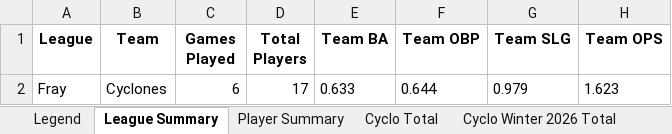
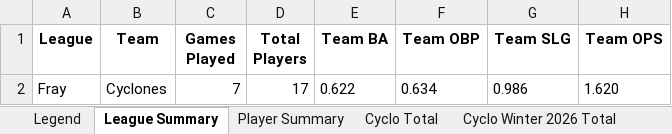
Before and after one commit to crsiebler/softball-statistics, an Excel workbook: data/output/stats.xlsx, sheet League Summary, drawn as a sheet; values as stored, in another font and other column widths than the file's, no borders; the diff names each change by its address in the sheet, - before the commit and + after, or states it on an @@ line.

Commit message:
chore: Cyclones game updates 2026-03-19

```diff
--- a/data/output/stats.xlsx (sheet League Summary)
+++ b/data/output/stats.xlsx (sheet League Summary)
-C2 (Games Played): 6
+C2 (Games Played): 7
-E2 (Team BA): 0.633
+E2 (Team BA): 0.622
-F2 (Team OBP): 0.644
+F2 (Team OBP): 0.634
-G2 (Team SLG): 0.979
+G2 (Team SLG): 0.986
-H2 (Team OPS): 1.623
+H2 (Team OPS): 1.620
```
Also changed, not shown: sheet Cyclo Total, sheet Cyclo Winter 2026 Total, sheet Player Summary, other sheet tabs, 2 other files.
